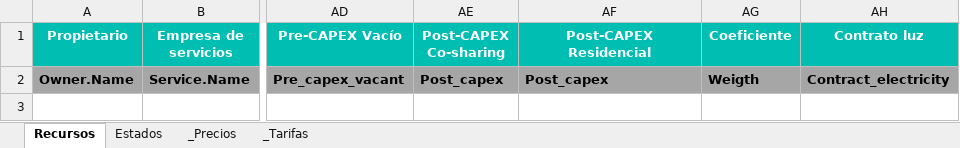
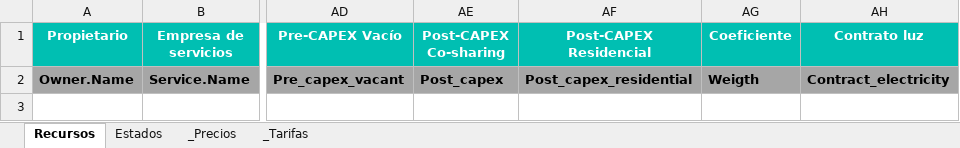
Before and after one commit to alejandro-andre/cotown-back, an Excel workbook: app/templates/report/recursos.xlsx, sheet Recursos, drawn as a sheet; only a part is shown, gaps mark what is left out; values as stored, in another font and other column widths than the file's, no borders; conditional formats not drawn; the diff names each change by its address in the sheet, - before the commit and + after, or states it on an @@ line.

Commit message:
Fix

```diff
--- a/app/templates/report/recursos.xlsx (sheet Recursos)
+++ b/app/templates/report/recursos.xlsx (sheet Recursos)
-AF2 (Post-CAPEX Residencial): Post_capex
+AF2 (Post-CAPEX Residencial): Post_capex_residential
```
